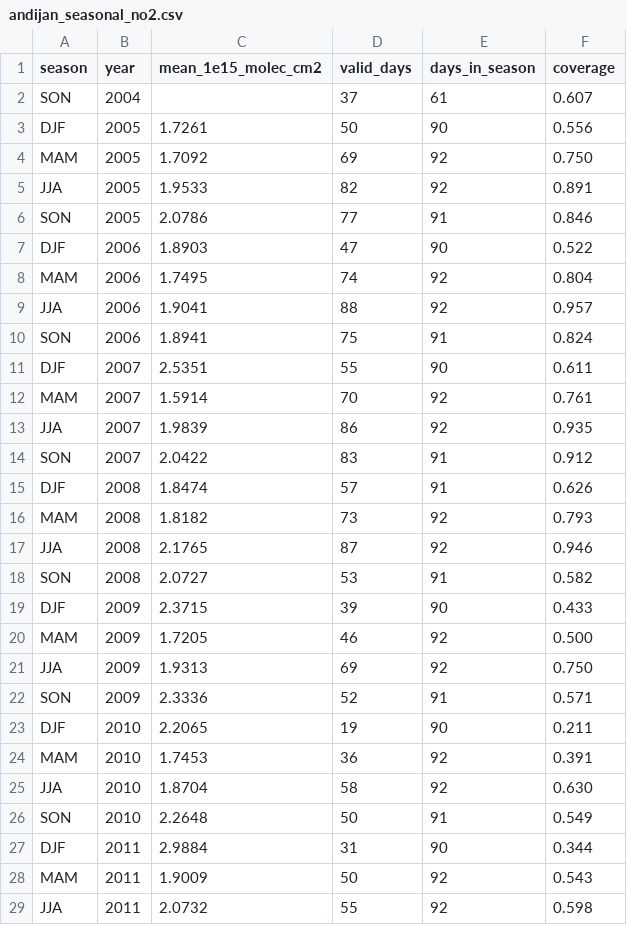
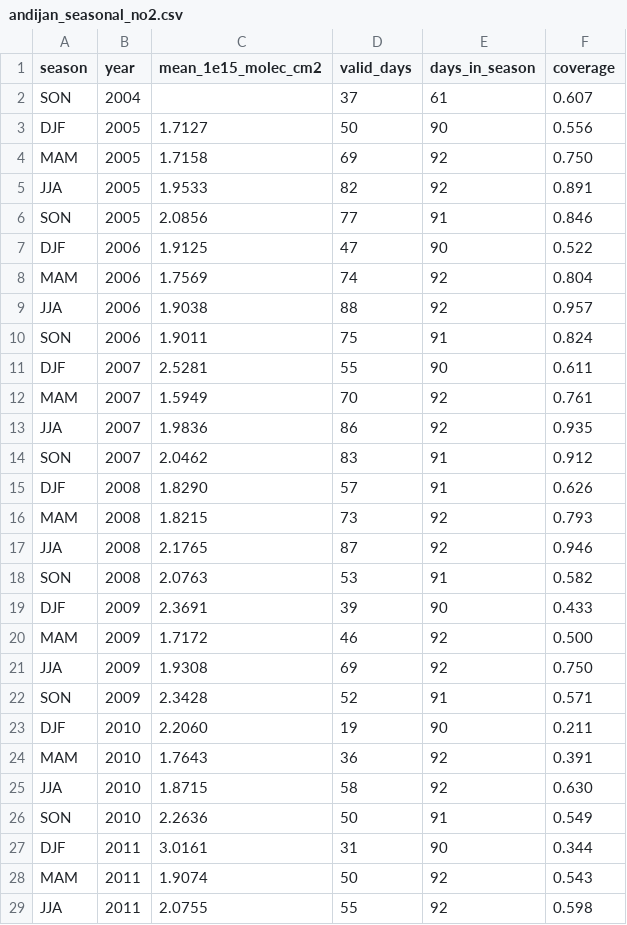
Before and after one commit to As0m1dd1n/BULB-Air, a CSV file: data/derived/andijan_seasonal_no2.csv, drawn as a sheet; only a part is shown; the diff covers the shown part only.

```diff
--- a/data/derived/andijan_seasonal_no2.csv
+++ b/data/derived/andijan_seasonal_no2.csv
@@ -2,28 +2,28 @@ season,year,mean_1e15_molec_cm2,valid_days,days_in_season,coverage
 SON,2004,,37,61,0.607
-DJF,2005,1.7261,50,90,0.556
-MAM,2005,1.7092,69,92,0.750
+DJF,2005,1.7127,50,90,0.556
+MAM,2005,1.7158,69,92,0.750
 JJA,2005,1.9533,82,92,0.891
-SON,2005,2.0786,77,91,0.846
-DJF,2006,1.8903,47,90,0.522
-MAM,2006,1.7495,74,92,0.804
-JJA,2006,1.9041,88,92,0.957
-SON,2006,1.8941,75,91,0.824
-DJF,2007,2.5351,55,90,0.611
-MAM,2007,1.5914,70,92,0.761
-JJA,2007,1.9839,86,92,0.935
-SON,2007,2.0422,83,91,0.912
-DJF,2008,1.8474,57,91,0.626
-MAM,2008,1.8182,73,92,0.793
+SON,2005,2.0856,77,91,0.846
+DJF,2006,1.9125,47,90,0.522
+MAM,2006,1.7569,74,92,0.804
+JJA,2006,1.9038,88,92,0.957
+SON,2006,1.9011,75,91,0.824
+DJF,2007,2.5281,55,90,0.611
+MAM,2007,1.5949,70,92,0.761
+JJA,2007,1.9836,86,92,0.935
+SON,2007,2.0462,83,91,0.912
+DJF,2008,1.8290,57,91,0.626
+MAM,2008,1.8215,73,92,0.793
 JJA,2008,2.1765,87,92,0.946
-SON,2008,2.0727,53,91,0.582
-DJF,2009,2.3715,39,90,0.433
-MAM,2009,1.7205,46,92,0.500
-JJA,2009,1.9313,69,92,0.750
-SON,2009,2.3336,52,91,0.571
-DJF,2010,2.2065,19,90,0.211
-MAM,2010,1.7453,36,92,0.391
-JJA,2010,1.8704,58,92,0.630
-SON,2010,2.2648,50,91,0.549
-DJF,2011,2.9884,31,90,0.344
-MAM,2011,1.9009,50,92,0.543
-JJA,2011,2.0732,55,92,0.598
+SON,2008,2.0763,53,91,0.582
+DJF,2009,2.3691,39,90,0.433
+MAM,2009,1.7172,46,92,0.500
+JJA,2009,1.9308,69,92,0.750
+SON,2009,2.3428,52,91,0.571
+DJF,2010,2.2060,19,90,0.211
+MAM,2010,1.7643,36,92,0.391
+JJA,2010,1.8715,58,92,0.630
+SON,2010,2.2636,50,91,0.549
+DJF,2011,3.0161,31,90,0.344
+MAM,2011,1.9074,50,92,0.543
+JJA,2011,2.0755,55,92,0.598
```
Also changed, not shown: 24 added rows and 32 edited cells elsewhere in this file, data/derived/almalyk_seasonal_no2.csv, data/derived/bukhara_seasonal_no2.csv, 41 other files.
